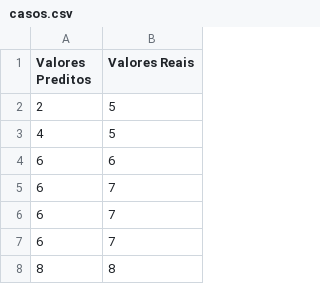
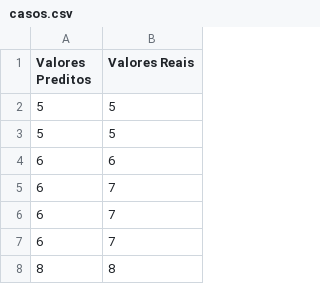
Before and after one commit to Kfactor-Academy/practice-data, a CSV file: all-data-sets/casos.csv, drawn as a sheet; only a part is shown.

Commit message:
Update casos.csv

```diff
--- a/all-data-sets/casos.csv
+++ b/all-data-sets/casos.csv
@@ -1,4 +1,4 @@
 Valores Preditos,Valores Reais
-2,5
-4,5
+5,5
+5,5
 6,6
```
